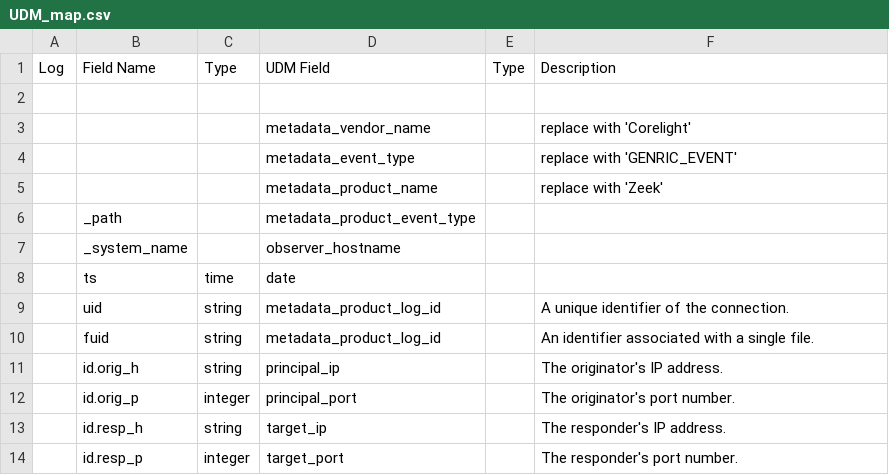
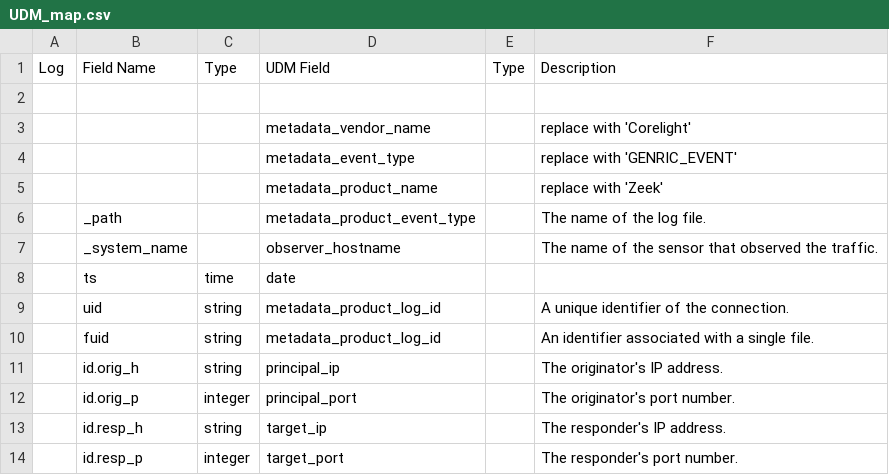
Before and after one commit to corelight/Chronicle, a CSV file: UDM-maps/UDM_map.csv, drawn as a sheet.

```diff
--- a/UDM-maps/UDM_map.csv
+++ b/UDM-maps/UDM_map.csv
@@ -5,4 +5,4 @@ Log, Field Name, Type, UDM Field, Type, Description
 , , , metadata_product_name, , replace with 'Zeek'
-, _path, , metadata_product_event_type, ,
-, _system_name, , observer_hostname, ,
+, _path, , metadata_product_event_type, , The name of the log file.
+, _system_name, , observer_hostname, , The name of the sensor that observed the traffic.
 , ts, time, date, ,
```
Also changed, not shown: UDM-maps/conn.csv, UDM-maps/conn_long.csv, 10 other files.
